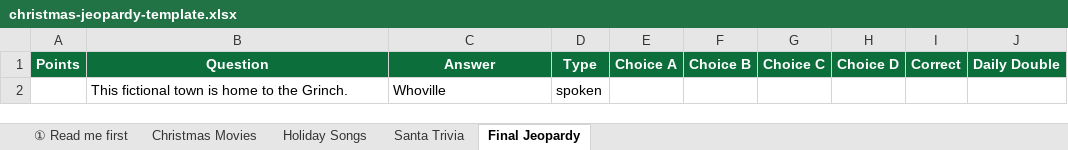
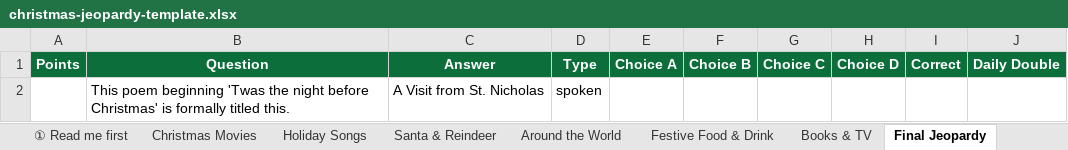
Before and after one commit to Jeells96/Jeopardy, an Excel workbook: christmas-jeopardy-template.xlsx, sheet Final Jeopardy, drawn as a sheet; values as stored, in another font and other column widths than the file's, no borders; removed rows and columns are numbered as before the commit, all else as after; the diff names each change by its address in the sheet, - before the commit and + after, or states it on an @@ line.

```diff
--- a/christmas-jeopardy-template.xlsx (sheet Final Jeopardy)
+++ b/christmas-jeopardy-template.xlsx (sheet Final Jeopardy)
-sheet tab: Santa Trivia
+sheet tab: Santa & Reindeer
+sheet tab: Around the World
+sheet tab: Festive Food & Drink
+sheet tab: Books & TV
-row 2:  | This fictional town is home to the Grinch. | Whoville | spoken
+row 2:  | This poem beginning 'Twas the night before Christmas' is formally titled this. | A Visit from St. Nicholas | spoken
```
Also changed, not shown: sheet Santa & Reindeer, sheet Holiday Songs, sheet Christmas Movies, 6 other files.
